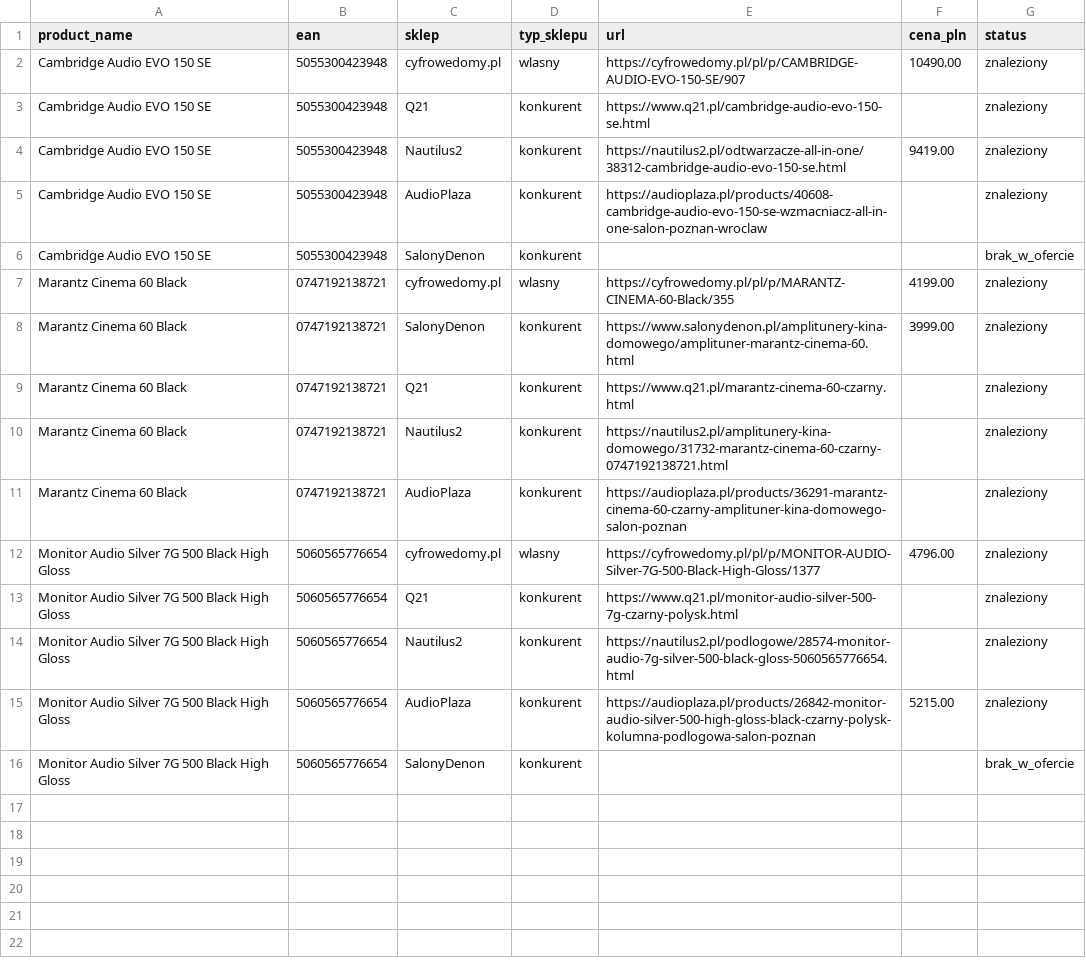
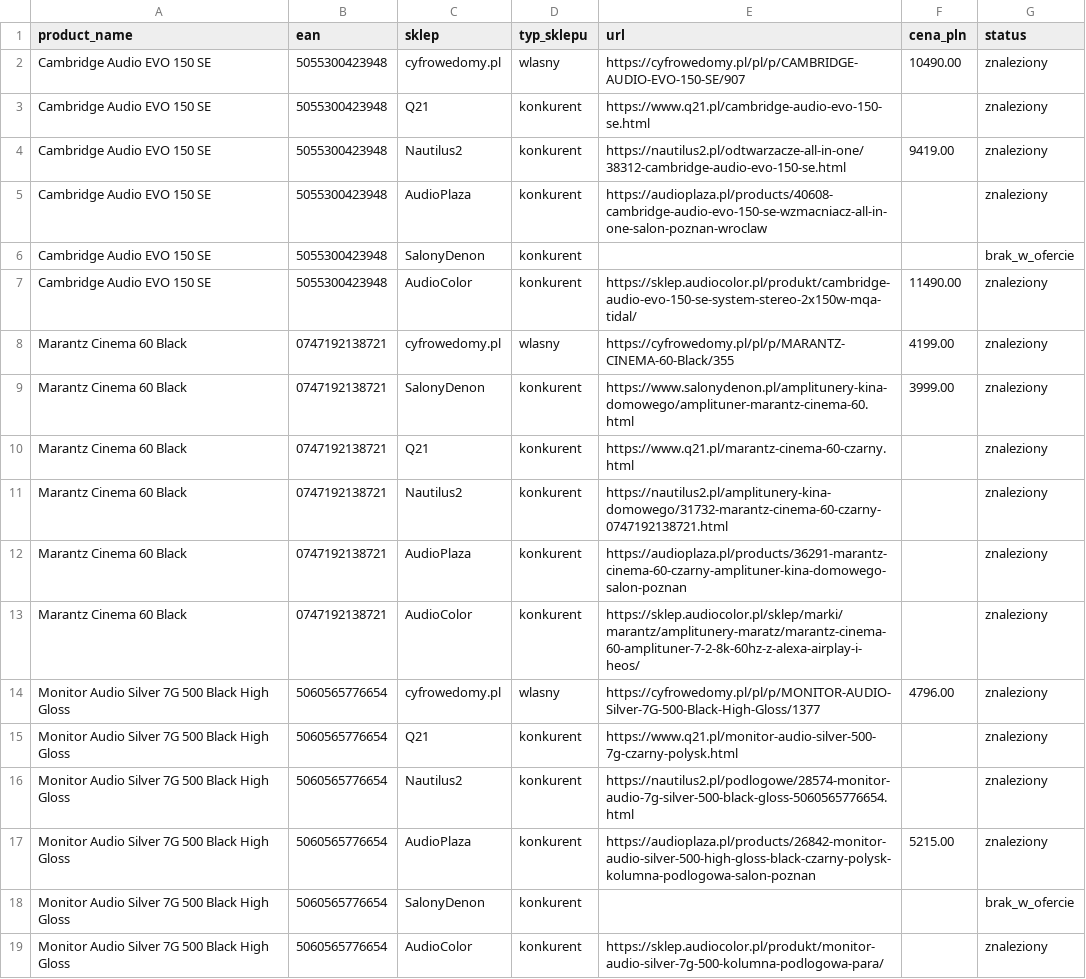
Before and after one commit to Pawel-007/monitoring-cen, a CSV file: katalog_produktow_pilotaz.csv, drawn as a sheet.

```diff
--- a/katalog_produktow_pilotaz.csv
+++ b/katalog_produktow_pilotaz.csv
@@ -6,2 +6,3 @@ Cambridge Audio EVO 150 SE,5055300423948,AudioPlaza,konkurent,https://audioplaza
 Cambridge Audio EVO 150 SE,5055300423948,SalonyDenon,konkurent,,,brak_w_ofercie
+Cambridge Audio EVO 150 SE,5055300423948,AudioColor,konkurent,https://sklep.audiocolor.pl/produkt/cambridge-audio-evo-150-se-system-stereo-2x150w-mqa-tidal/,11490.00,znaleziony
 Marantz Cinema 60 Black,0747192138721,cyfrowedomy.pl,wlasny,https://cyfrowedomy.pl/pl/p/MARANTZ-CINEMA-60-Black/355,4199.00,znaleziony
@@ -11,2 +12,3 @@ Marantz Cinema 60 Black,0747192138721,Nautilus2,konkurent,https://nautilus2.pl/a
 Marantz Cinema 60 Black,0747192138721,AudioPlaza,konkurent,https://audioplaza.pl/products/36291-marantz-cinema-60-czarny-amplituner-kina-domowego-salon-poznan,,znaleziony
+Marantz Cinema 60 Black,0747192138721,AudioColor,konkurent,https://sklep.audiocolor.pl/sklep/marki/marantz/amplitunery-maratz/marantz-cinema-60-amplituner-7-2-8k-60hz-z-alexa-airplay-i-heos/,,znaleziony
 Monitor Audio Silver 7G 500 Black High Gloss,5060565776654,cyfrowedomy.pl,wlasny,https://cyfrowedomy.pl/pl/p/MONITOR-AUDIO-Silver-7G-500-Black-High-Gloss/1377,4796.00,znaleziony
@@ -16 +18,2 @@ Monitor Audio Silver 7G 500 Black High Gloss,5060565776654,AudioPlaza,konkurent,
 Monitor Audio Silver 7G 500 Black High Gloss,5060565776654,SalonyDenon,konkurent,,,brak_w_ofercie
+Monitor Audio Silver 7G 500 Black High Gloss,5060565776654,AudioColor,konkurent,https://sklep.audiocolor.pl/produkt/monitor-audio-silver-7g-500-kolumna-podlogowa-para/,,znaleziony
```
Also changed, not shown: 2 other files.
